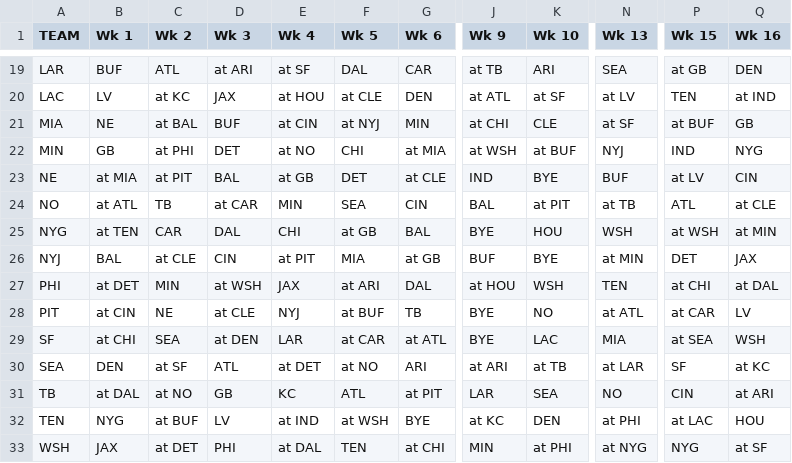
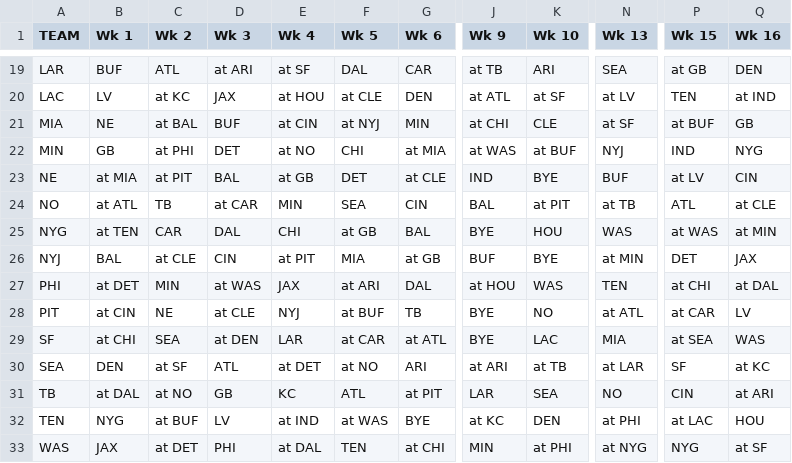
Before and after one commit to JackFrancis2357/NFL_Groupme_Bot, a CSV file: 2022_nfl_schedule_grid.csv, drawn as a sheet; only a part is shown, gaps mark what is left out; the diff covers the shown part only; the diff names each change by its address in the sheet, - before the commit and + after, or states it on an @@ line.

```diff
--- a/2022_nfl_schedule_grid.csv
+++ b/2022_nfl_schedule_grid.csv
-J22 (Wk 9): at WSH
+J22 (Wk 9): at WAS
-N25 (Wk 13): WSH
+N25 (Wk 13): WAS
-P25 (Wk 15): at WSH
+P25 (Wk 15): at WAS
-D27 (Wk 3): at WSH
+D27 (Wk 3): at WAS
-K27 (Wk 10): WSH
+K27 (Wk 10): WAS
-Q29 (Wk 16): WSH
+Q29 (Wk 16): WAS
-F32 (Wk 5): at WSH
+F32 (Wk 5): at WAS
-A33 (TEAM): WSH
+A33 (TEAM): WAS
```
Also changed, not shown: 10 edited cells elsewhere in this file.
